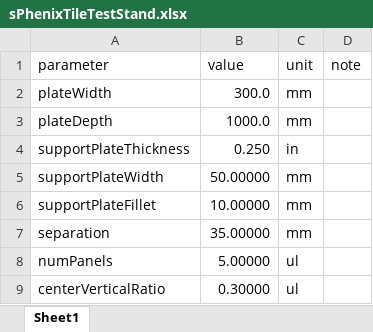
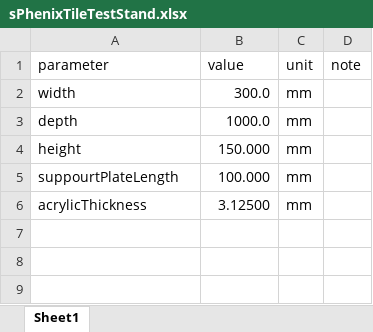
Before and after one commit to Sawaiz/sPhenixTileTestStand, an Excel workbook: sPhenixTileTestStand.xlsx, sheet Sheet1, drawn as a sheet; values as stored, in another font and other column widths than the file's, no borders; removed rows and columns are numbered as before the commit, all else as after; the diff names each change by its address in the sheet, - before the commit and + after, or states it on an @@ line.

```diff
--- a/sPhenixTileTestStand.xlsx (sheet Sheet1)
+++ b/sPhenixTileTestStand.xlsx (sheet Sheet1)
-A2 (parameter): plateWidth
+A2 (parameter): width
-A3 (parameter): plateDepth
+A3 (parameter): depth
-row 4: supportPlateThickness | 0.250 | in
-row 5: supportPlateWidth | 50.00000 | mm
-row 6: supportPlateFillet | 10.00000 | mm
-row 7: separation | 35.00000 | mm
-row 8: numPanels | 5.00000 | ul
-row 9: centerVerticalRatio | 0.30000 | ul
+row 4: height | 150.000 | mm
+row 5: suppourtPlateLength | 100.000 | mm
+row 6: acrylicThickness | 3.12500 | mm
```
Also changed, not shown: 31 other files.
